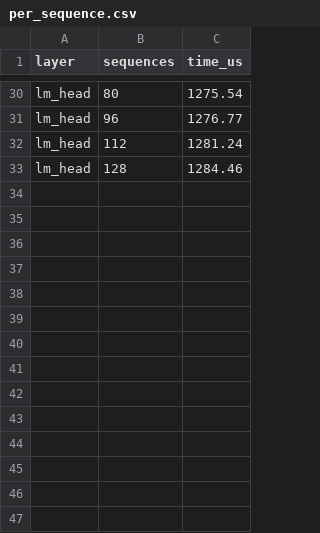
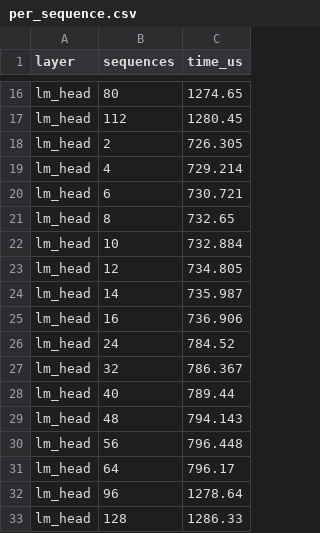
Before and after one commit to congmng/CedInferScheduler, a CSV file: LLMServingSim/profiler/perf/RTX3090/Qwen/Qwen3-8B/bf16/tp2/per_sequence.csv, drawn as a sheet; only a part is shown, gaps mark what is left out; removed rows and columns are numbered as before the commit, all else as after; the diff covers the shown part only; the diff names each change by its address in the sheet, - before the commit and + after, or states it on an @@ line.

```diff
--- a/LLMServingSim/profiler/perf/RTX3090/Qwen/Qwen3-8B/bf16/tp2/per_sequence.csv
+++ b/LLMServingSim/profiler/perf/RTX3090/Qwen/Qwen3-8B/bf16/tp2/per_sequence.csv
-C16 (time_us): 1275.54
+C16 (time_us): 1274.65
-row 31: lm_head | 96 | 1276.77
-C17 (time_us): 1281.24
+C17 (time_us): 1280.45
+row 18: lm_head | 2 | 726.305
+row 19: lm_head | 4 | 729.214
+row 20: lm_head | 6 | 730.721
+row 21: lm_head | 8 | 732.65
+row 22: lm_head | 10 | 732.884
+row 23: lm_head | 12 | 734.805
+row 24: lm_head | 14 | 735.987
+row 25: lm_head | 16 | 736.906
+row 26: lm_head | 24 | 784.52
+row 27: lm_head | 32 | 786.367
+row 28: lm_head | 40 | 789.44
+row 29: lm_head | 48 | 794.143
+row 30: lm_head | 56 | 796.448
+row 31: lm_head | 64 | 796.17
+row 32: lm_head | 96 | 1278.64
-C33 (time_us): 1284.46
+C33 (time_us): 1286.33
```
Also changed, not shown: 14 removed rows and 14 edited cells elsewhere in this file, LLMServingSim/profiler/perf/RTX3090/Qwen/Qwen3-8B/bf16/tp1/attention.csv, LLMServingSim/profiler/perf/RTX3090/Qwen/Qwen3-8B/bf16/tp1/dense.csv, 9 other files.
